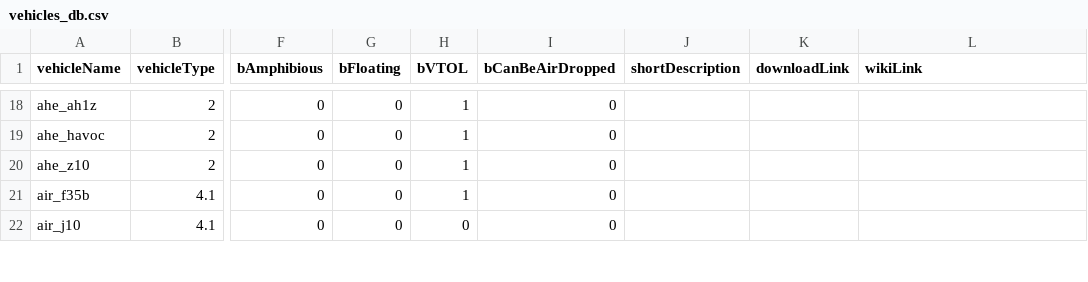
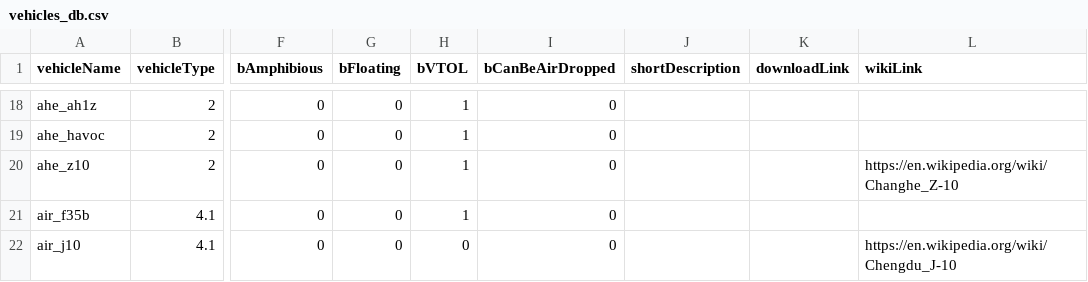
Before and after one commit to vigi97la/psbf2tweak, a CSV file: vehicles_db.csv, drawn as a sheet; only a part is shown, gaps mark what is left out; the diff covers the shown part only; the diff names each change by its address in the sheet, - before the commit and + after, or states it on an @@ line.

Commit message:
Update ChangeMapVehicles.ps1

```diff
--- a/vehicles_db.csv
+++ b/vehicles_db.csv
-L20 (wikiLink): (empty)
+L20 (wikiLink): https://en.wikipedia.org/wiki/Changhe_Z-10
-L22 (wikiLink): (empty)
+L22 (wikiLink): https://en.wikipedia.org/wiki/Chengdu_J-10
```
Also changed, not shown: 1 added row and 10 edited cells elsewhere in this file, 2 other files.
